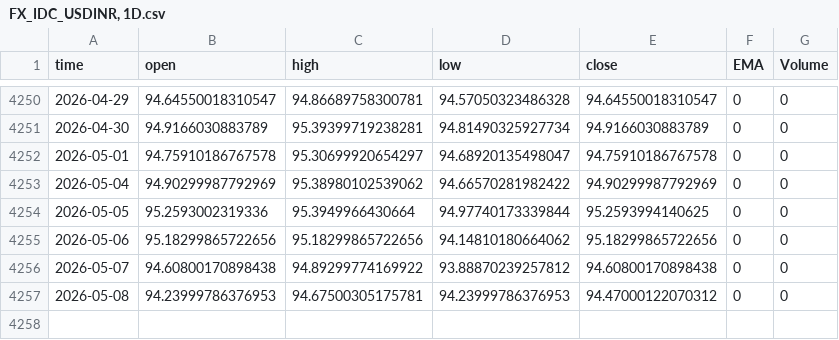
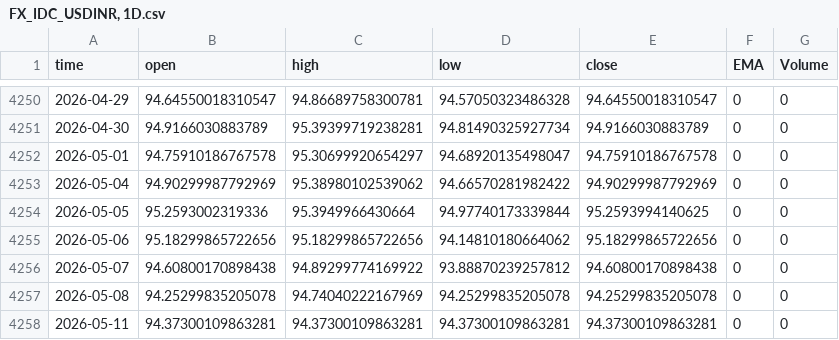
Before and after one commit to Rakshitvashist/regime-detection, a CSV file: FX_IDC_USDINR, 1D.csv, drawn as a sheet; only a part is shown, gaps mark what is left out.

```diff
--- a/FX_IDC_USDINR, 1D.csv
+++ b/FX_IDC_USDINR, 1D.csv
@@ -4256,2 +4256,3 @@ time,open,high,low,close,EMA,Volume
 2026-05-07,94.60800170898438,94.89299774169922,93.88870239257812,94.60800170898438,0,0
-2026-05-08,94.23999786376953,94.67500305175781,94.23999786376953,94.47000122070312,0,0
+2026-05-08,94.25299835205078,94.74040222167969,94.25299835205078,94.25299835205078,0,0
+2026-05-11,94.37300109863281,94.37300109863281,94.37300109863281,94.37300109863281,0,0
```
Also changed, not shown: NSE_BANKNIFTY, 1D.csv, NSE_CNX500, 1D.csv, 16 other files.
